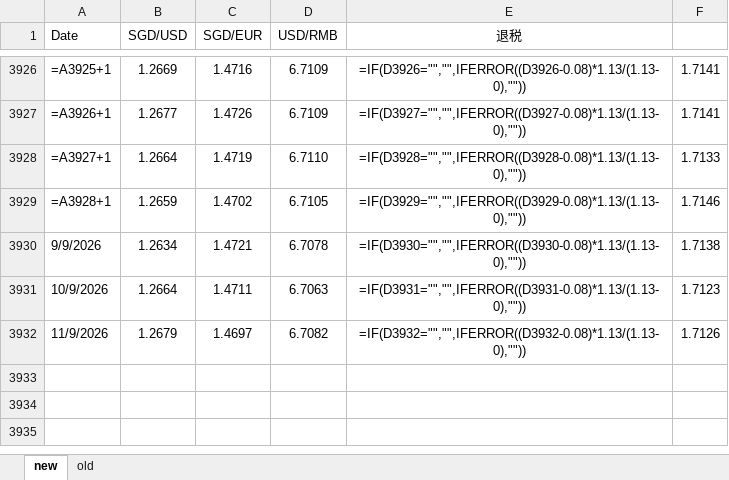
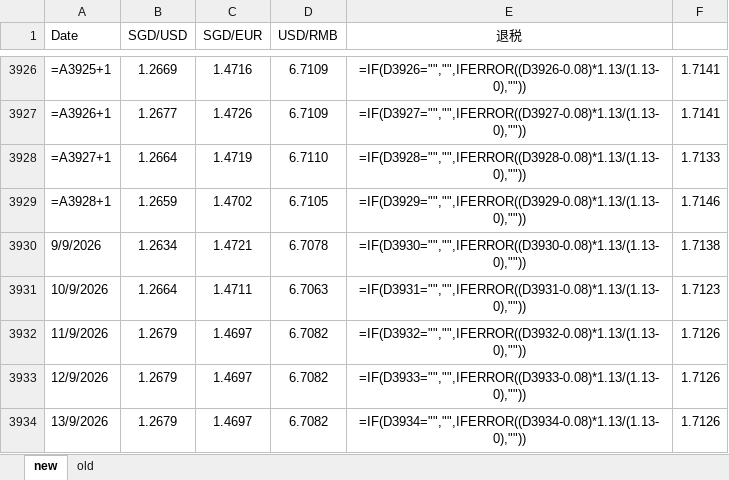
Before and after one commit to kokzeeho/fx-rate-sync, an Excel workbook: SGDUSD_Tracker.xlsx, sheet new, drawn as a sheet; only a part is shown, gaps mark what is left out; values as stored, in another font and other column widths than the file's, no borders; formulas without a stored value are shown as written; the diff names each change by its address in the sheet, - before the commit and + after, or states it on an @@ line.

Commit message:
Fix date bug (use SGT calendar day, not API rate-date) and backfill 12-13 Sep

```diff
--- a/SGDUSD_Tracker.xlsx (sheet new)
+++ b/SGDUSD_Tracker.xlsx (sheet new)
+row 3933: 12/9/2026 | 1.2679 | 1.4697 | 6.7082 | =IF(D3933="","",IFERROR((D3933-0.08)*1.13/(1.13-0),"")) | 1.7126
+row 3934: 13/9/2026 | 1.2679 | 1.4697 | 6.7082 | =IF(D3934="","",IFERROR((D3934-0.08)*1.13/(1.13-0),"")) | 1.7126
```
Also changed, not shown: charts or pictures, 3 other files.
